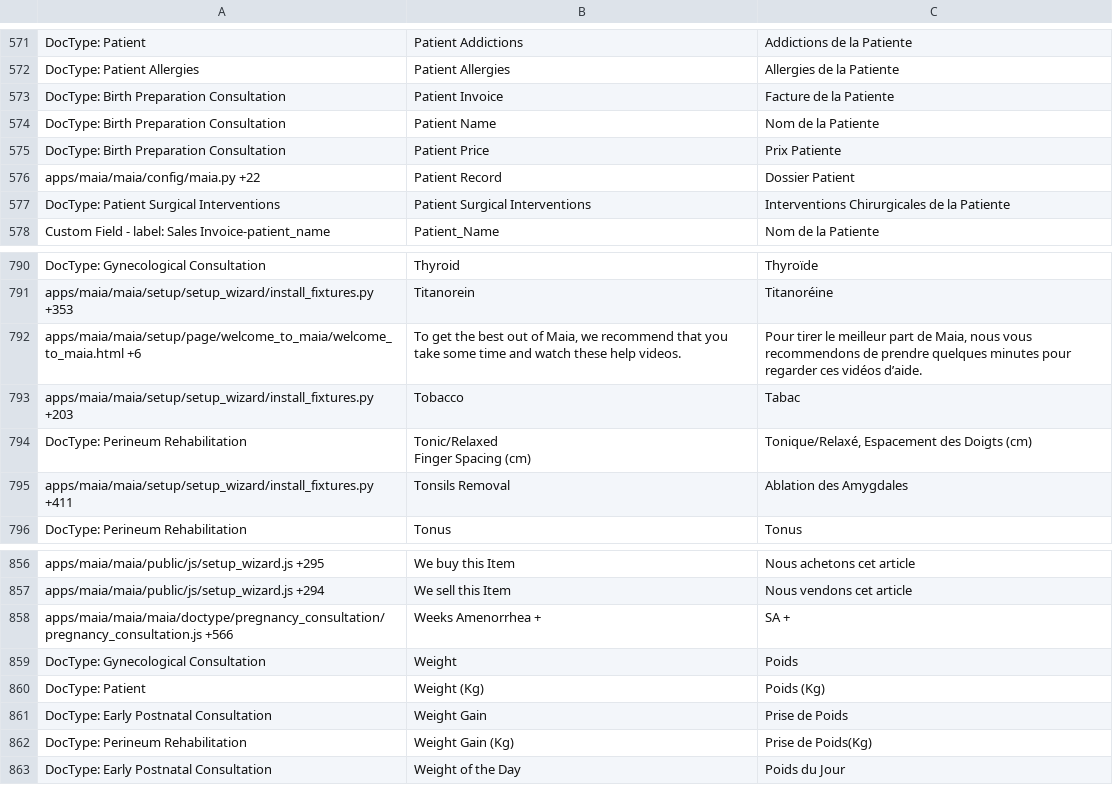
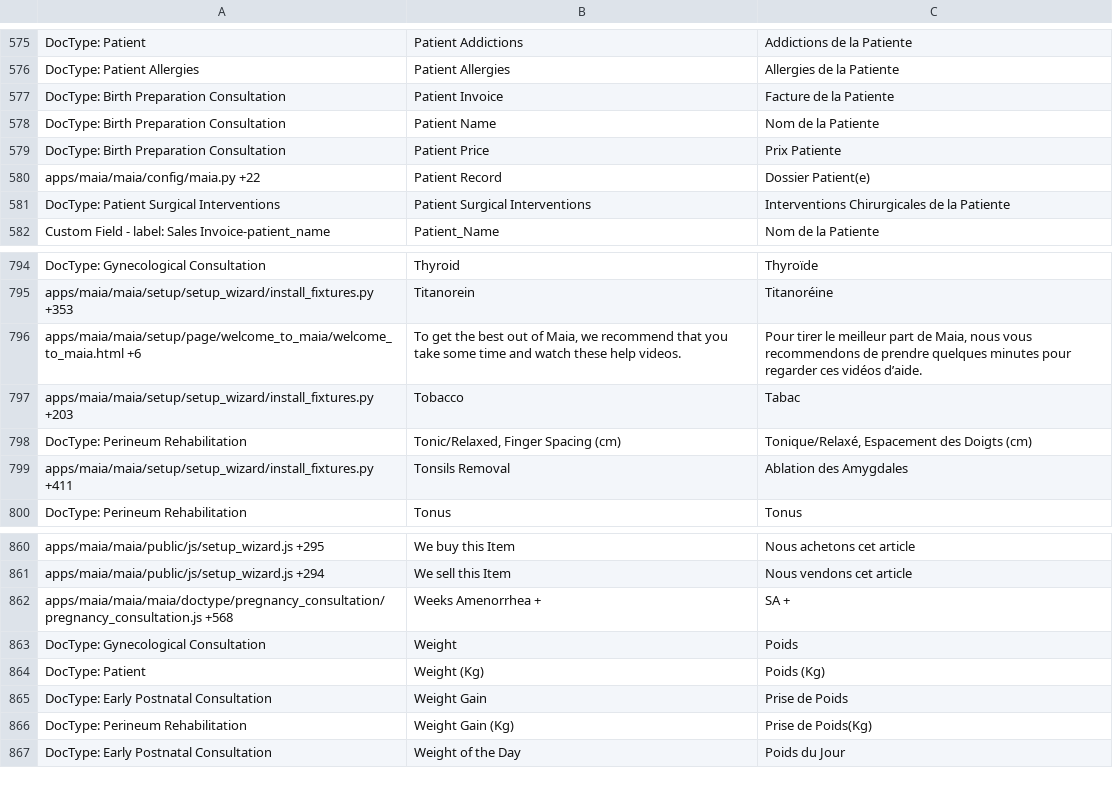
Before and after one commit to dokos-io/maia, a CSV file: maia/translations/fr.csv, drawn as a sheet; only a part is shown, gaps mark what is left out; the diff covers the shown part only.

```diff
--- a/maia/translations/fr.csv
+++ b/maia/translations/fr.csv
@@ -575,3 +579,3 @@ DocType: Birth Preparation Consultation,Patient Name,Nom de la Patiente
 DocType: Birth Preparation Consultation,Patient Price,Prix Patiente
-apps/maia/maia/config/maia.py +22,Patient Record,Dossier Patient
+apps/maia/maia/config/maia.py +22,Patient Record,Dossier Patient(e)
 DocType: Patient Surgical Interventions,Patient Surgical Interventions,Interventions Chirurgicales de la Patiente
@@ -793,4 +797,3 @@ apps/maia/maia/setup/page/welcome_to_maia/welcome_to_maia.html +6,"To get the be
 apps/maia/maia/setup/setup_wizard/install_fixtures.py +203,Tobacco,Tabac
-DocType: Perineum Rehabilitation,"Tonic/Relaxed
-Finger Spacing (cm)","Tonique/Relaxé, Espacement des Doigts (cm)"
+DocType: Perineum Rehabilitation,"Tonic/Relaxed, Finger Spacing (cm)","Tonique/Relaxé, Espacement des Doigts (cm)"
 apps/maia/maia/setup/setup_wizard/install_fixtures.py +411,Tonsils Removal ,Ablation des Amygdales
@@ -858,3 +861,3 @@ apps/maia/maia/public/js/setup_wizard.js +295,We buy this Item,Nous achetons cet
 apps/maia/maia/public/js/setup_wizard.js +294,We sell this Item,Nous vendons cet article
-apps/maia/maia/maia/doctype/pregnancy_consultation/pregnancy_consultation.js +566,Weeks Amenorrhea +,SA +
+apps/maia/maia/maia/doctype/pregnancy_consultation/pregnancy_consultation.js +568,Weeks Amenorrhea +,SA +
 DocType: Gynecological Consultation,Weight,Poids
```
Also changed, not shown: 5 added rows, 4 removed rows and 9 edited cells elsewhere in this file, 2 other files.
